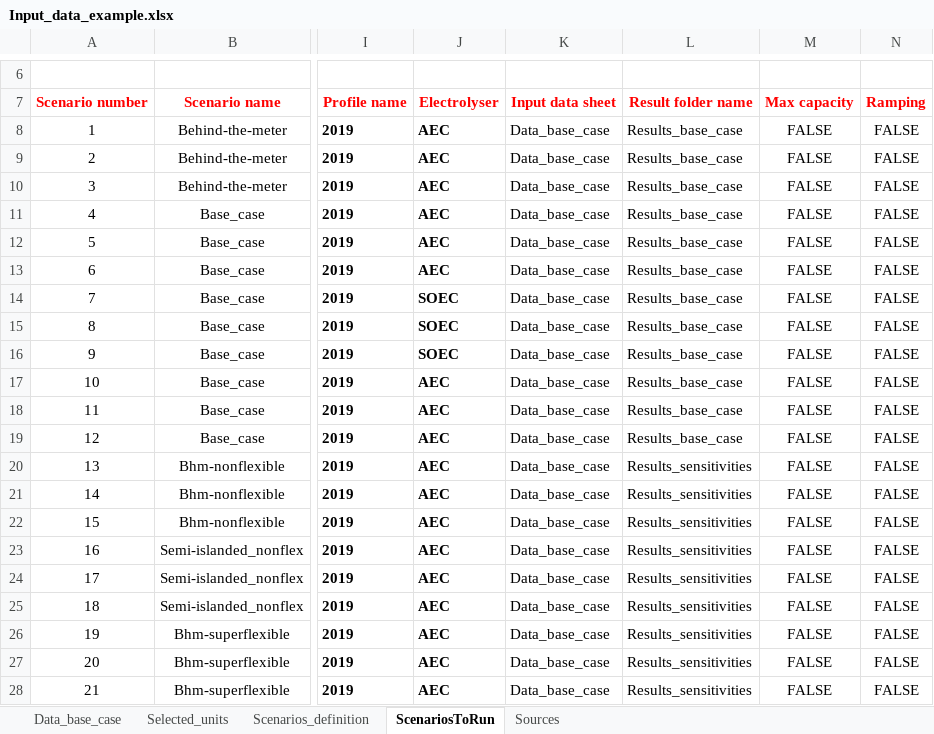
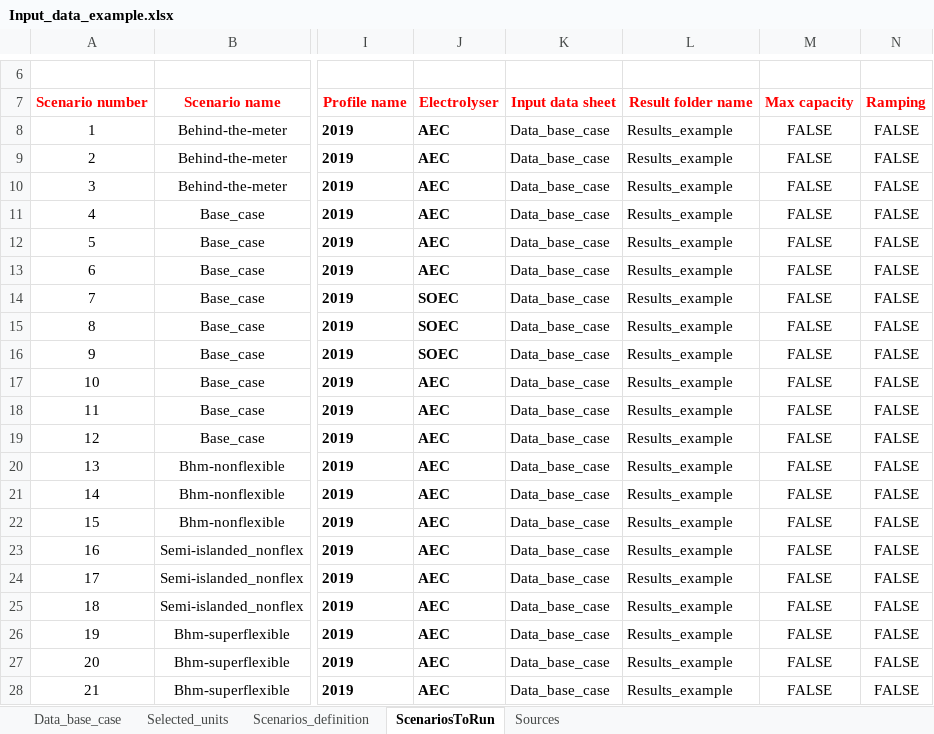
Before and after one commit to njbca/OptiPlant, an Excel workbook: Base/Data/Inputs/Input_data_example.xlsx, sheet ScenariosToRun, drawn as a sheet; only a part is shown, gaps mark what is left out; values as stored, in another font and other column widths than the file's, no borders; conditional formats not drawn; the diff names each change by its address in the sheet, - before the commit and + after, or states it on an @@ line.

```diff
--- a/Base/Data/Inputs/Input_data_example.xlsx (sheet ScenariosToRun)
+++ b/Base/Data/Inputs/Input_data_example.xlsx (sheet ScenariosToRun)
-L8:L19: Results_base_case
+L8:L19: Results_example
-L20:L28: Results_sensitivities
+L20:L28: Results_example
```
Also changed, not shown: sheet Data_base_case, sheet Scenarios_definition, Base/Data/Inputs/Data_ammonia_paper.xlsx, 6 other files.
